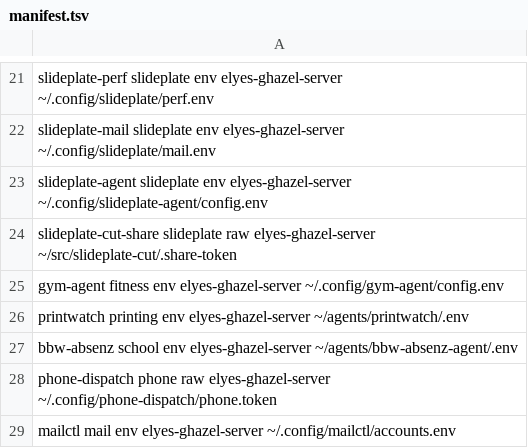
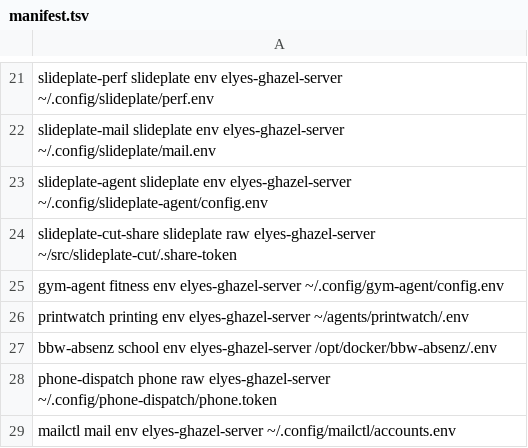
Before and after one commit to elyesghazel/dotfiles, a TSV file: secrets/.config/secrets/manifest.tsv, drawn as a sheet; only a part is shown, gaps mark what is left out.

Commit message:
chore(secrets): point bbw-absenz env to /opt/docker

```diff
--- a/secrets/.config/secrets/manifest.tsv
+++ b/secrets/.config/secrets/manifest.tsv
@@ -26,3 +26,3 @@ gym-agent            fitness     env    elyes-ghazel-server            ~/.config
 printwatch           printing    env    elyes-ghazel-server            ~/agents/printwatch/.env
-bbw-absenz           school      env    elyes-ghazel-server            ~/agents/bbw-absenz-agent/.env
+bbw-absenz           school      env    elyes-ghazel-server            /opt/docker/bbw-absenz/.env
 phone-dispatch       phone       raw    elyes-ghazel-server            ~/.config/phone-dispatch/phone.token
```
